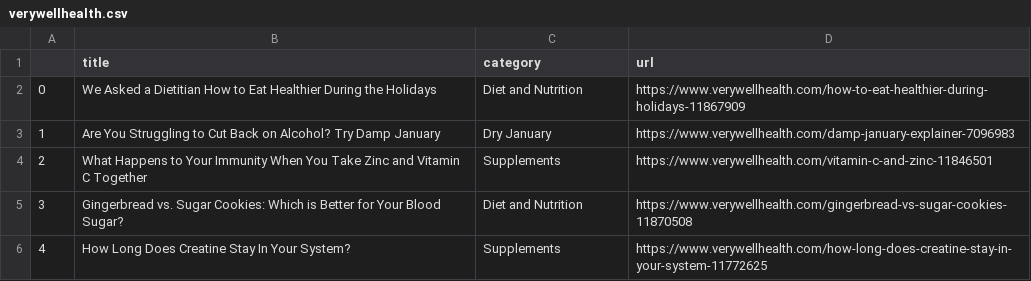
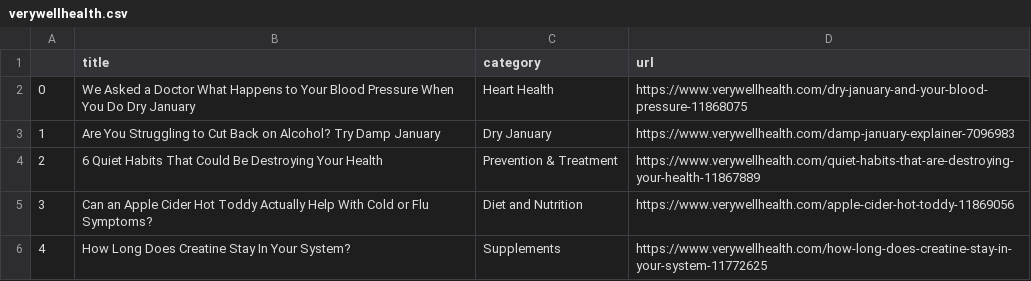
Before and after one commit to hannahkaplan/Very-Well-Health, a CSV file: verywellhealth.csv, drawn as a sheet.

```diff
--- a/verywellhealth.csv
+++ b/verywellhealth.csv
@@ -1,6 +1,6 @@
 ,title,category,url
-0,We Asked a Dietitian How to Eat Healthier During the Holidays,Diet and Nutrition,https://www.verywellhealth.com/how-to-eat-healthier-during-holidays-11867909
+0,We Asked a Doctor What Happens to Your Blood Pressure When You Do Dry January,Heart Health,https://www.verywellhealth.com/dry-january-and-your-blood-pressure-11868075
 1,Are You Struggling to Cut Back on Alcohol? Try Damp January,Dry January,https://www.verywellhealth.com/damp-january-explainer-7096983
-2,What Happens to Your Immunity When You Take Zinc and Vitamin C Together,Supplements,https://www.verywellhealth.com/vitamin-c-and-zinc-11846501
-3,Gingerbread vs. Sugar Cookies: Which is Better for Your Blood Sugar?,Diet and Nutrition,https://www.verywellhealth.com/gingerbread-vs-sugar-cookies-11870508
+2,6 Quiet Habits That Could Be Destroying Your Health,Prevention & Treatment,https://www.verywellhealth.com/quiet-habits-that-are-destroying-your-health-11867889
+3,Can an Apple Cider Hot Toddy Actually Help With Cold or Flu Symptoms?,Diet and Nutrition,https://www.verywellhealth.com/apple-cider-hot-toddy-11869056
 4,How Long Does Creatine Stay In Your System?,Supplements,https://www.verywellhealth.com/how-long-does-creatine-stay-in-your-system-11772625
```
